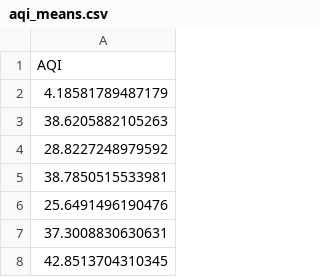
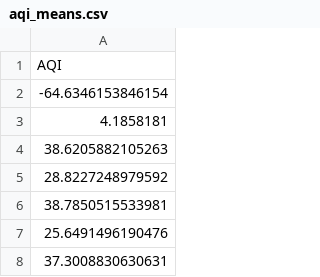
Before and after one commit to GeoDaCenter/OpenAirQ-dashboard, a CSV file: Data/PM25_Weekly/aqi_means.csv, drawn as a sheet; only a part is shown; the shorter side is filled out with more unchanged rows.

```diff
--- a/Data/PM25_Weekly/aqi_means.csv
+++ b/Data/PM25_Weekly/aqi_means.csv
@@ -1,3 +1,4 @@
 "AQI"
-4.18581789487179
+-64.6346153846154
+4.1858181
 38.6205882105263
```
Also changed, not shown: Data/PM25_Weekly/aqi.csv, Data/PM25_Weekly/pm25.csv, 2 other files.
